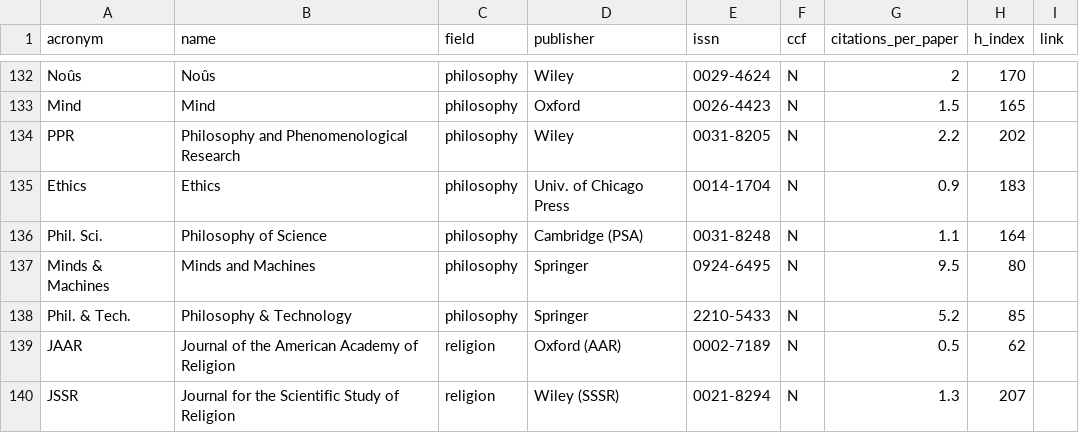
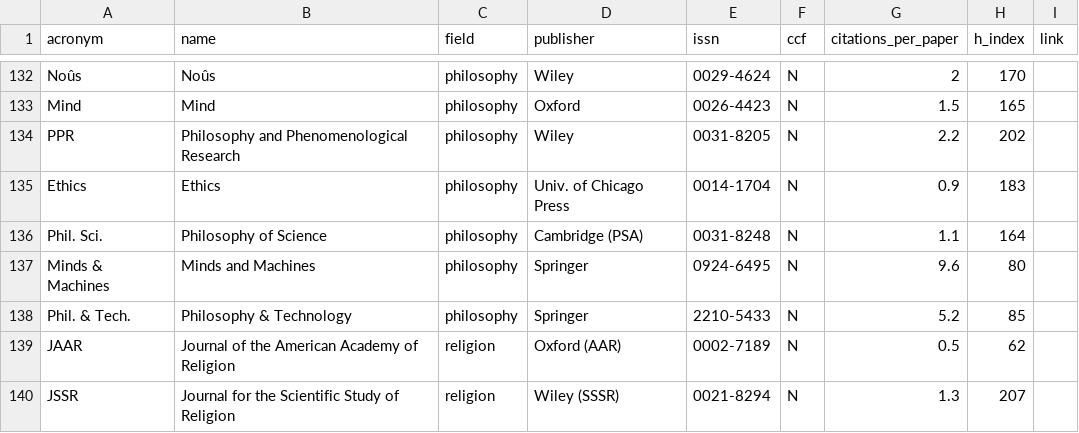
Before and after one commit to aquastar/cross-field-conferences, a CSV file: data/journals.csv, drawn as a sheet; only a part is shown, gaps mark what is left out; the diff covers the shown part only.

```diff
--- a/data/journals.csv
+++ b/data/journals.csv
@@ -136,3 +136,3 @@ Ethics,Ethics,philosophy,Univ. of Chicago Press,0014-1704,N,0.9,183,
 Phil. Sci.,Philosophy of Science,philosophy,Cambridge (PSA),0031-8248,N,1.1,164,
-Minds & Machines,Minds and Machines,philosophy,Springer,0924-6495,N,9.5,80,
+Minds & Machines,Minds and Machines,philosophy,Springer,0924-6495,N,9.6,80,
 Phil. & Tech.,Philosophy & Technology,philosophy,Springer,2210-5433,N,5.2,85,
```
Also changed, not shown: 6 edited cells elsewhere in this file, data/conferences.csv, 5 other files.
